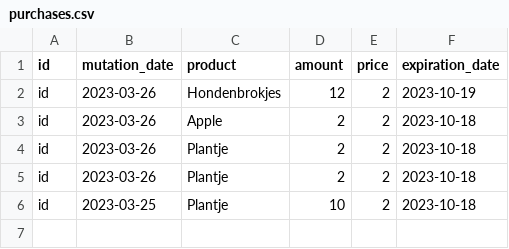
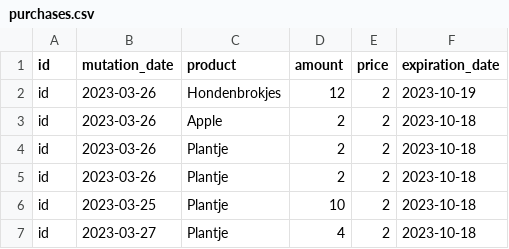
Before and after one commit to lindavos-dot/hello_world, a CSV file: superpy/purchases.csv, drawn as a sheet.

```diff
--- a/superpy/purchases.csv
+++ b/superpy/purchases.csv
@@ -6 +6,2 @@ id,2023-03-26,Plantje,2,2,2023-10-18
 id,2023-03-25,Plantje,10,2,2023-10-18
+id,2023-03-27,Plantje,4,2,2023-10-18
```
Also changed, not shown: superpy/sales.csv, 3 other files.
